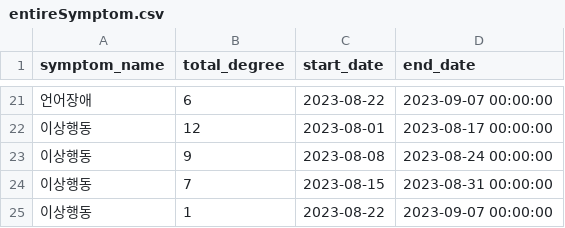
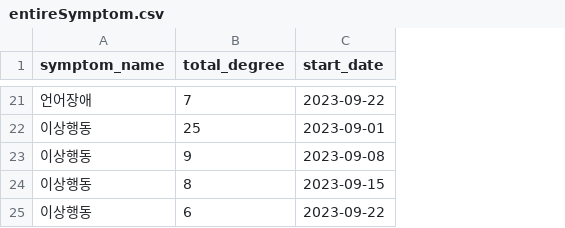
Before and after one commit to Cheese-Guardians/cheese, a CSV file: csv/entireSymptom.csv, drawn as a sheet; only a part is shown, gaps mark what is left out; removed rows and columns are numbered as before the commit, all else as after; the diff covers the shown part only; the diff names each change by its address in the sheet, - before the commit and + after, or states it on an @@ line.

```diff
--- a/csv/entireSymptom.csv
+++ b/csv/entireSymptom.csv
-column D (end_date), rows 21-25: 2023-09-07 00:00:00 | 2023-08-17 00:00:00 | 2023-08-24 00:00:00 | 2023-08-31 00:00:00 | 2023-09-07 00:00:00
-B21 (total_degree): 6
+B21 (total_degree): 7
-C21 (start_date): 2023-08-22
+C21 (start_date): 2023-09-22
-B22 (total_degree): 12
+B22 (total_degree): 25
-C22 (start_date): 2023-08-01
+C22 (start_date): 2023-09-01
-C23 (start_date): 2023-08-08
+C23 (start_date): 2023-09-08
-B24 (total_degree): 7
+B24 (total_degree): 8
-C24 (start_date): 2023-08-15
+C24 (start_date): 2023-09-15
-B25 (total_degree): 1
+B25 (total_degree): 6
-C25 (start_date): 2023-08-22
+C25 (start_date): 2023-09-22
```
Also changed, not shown: 3 added rows, 3 removed rows and 26 edited cells elsewhere in this file, 6 other files.
